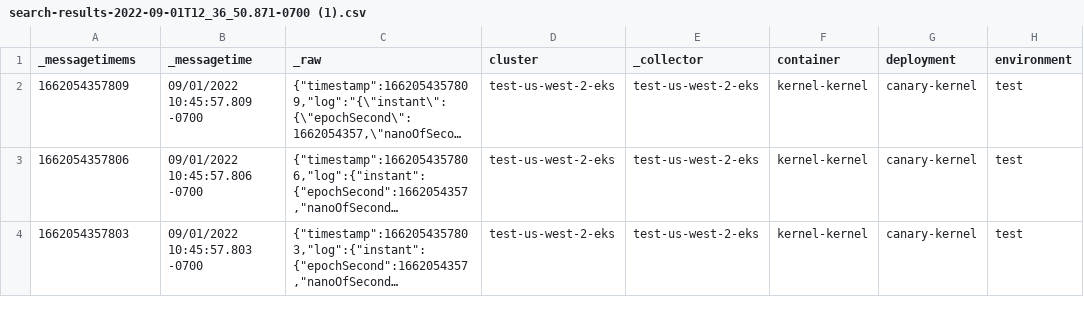
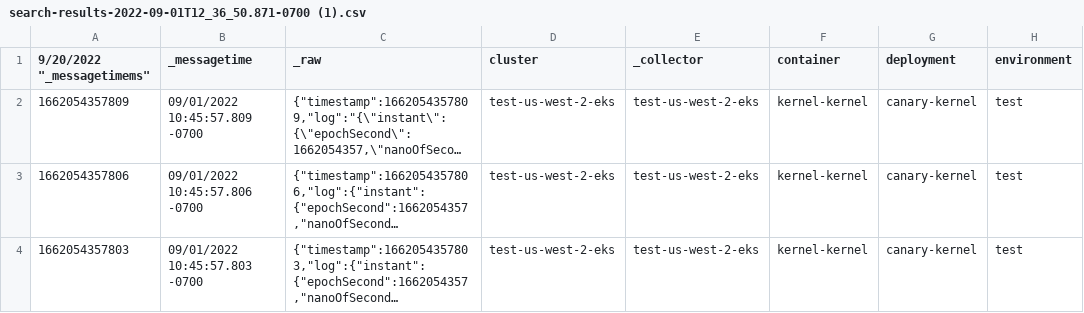
Before and after one commit to AARepoTeam/25-Load-Test, a CSV file: Automation Anywhere/Bots/search-results-2022-09-01T12_36_50.871-0700 (1).csv, drawn as a sheet; only a part is shown; long unchanged cells end in …; the diff names each change by its address in the sheet, - before the commit and + after, or states it on an @@ line.

Commit message:
v2

```diff
--- a/Automation Anywhere/Bots/search-results-2022-09-01T12_36_50.871-0700 (1).csv
+++ b/Automation Anywhere/Bots/search-results-2022-09-01T12_36_50.871-0700 (1).csv
-A1: _messagetimems
+A1: 9/20/2022 "_messagetimems"
```
